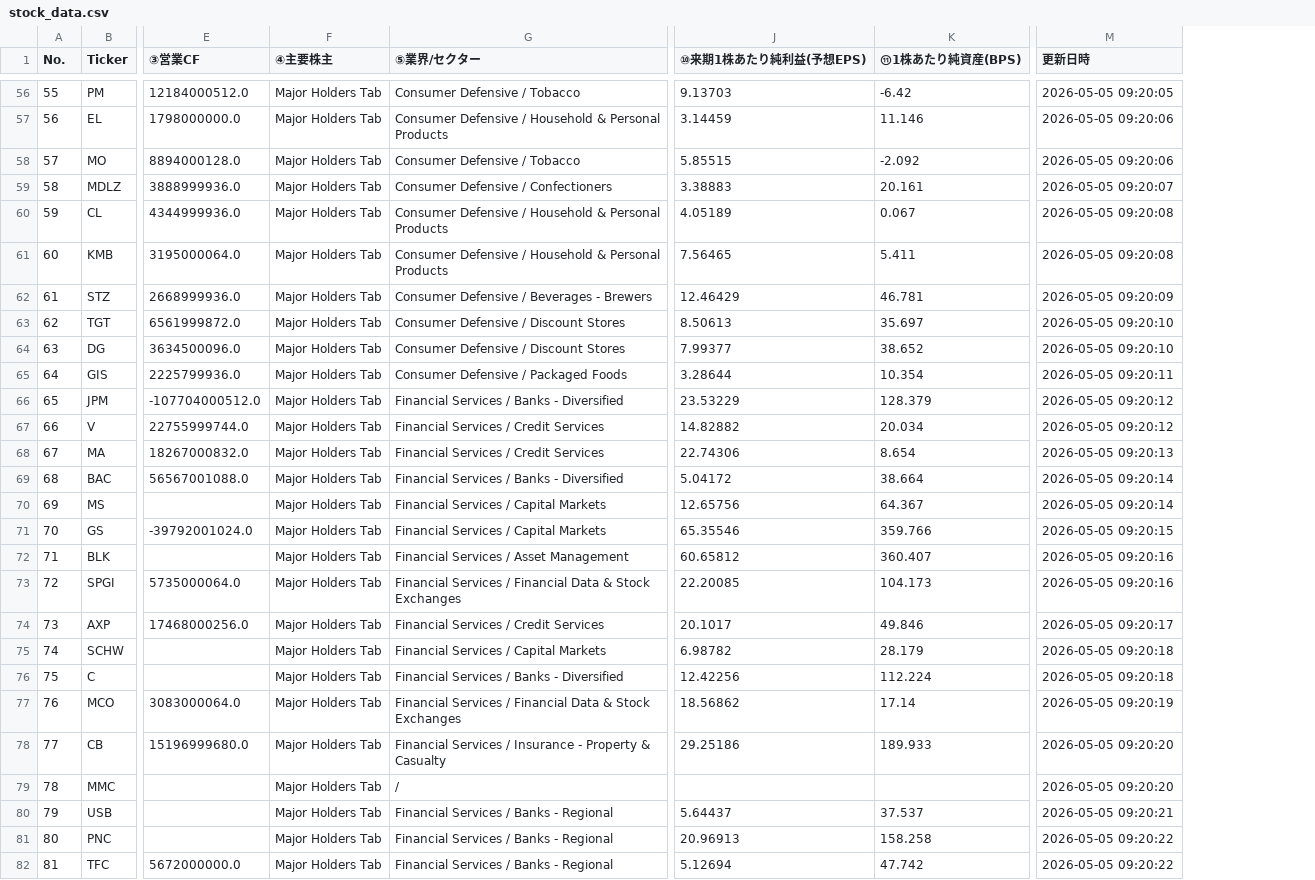
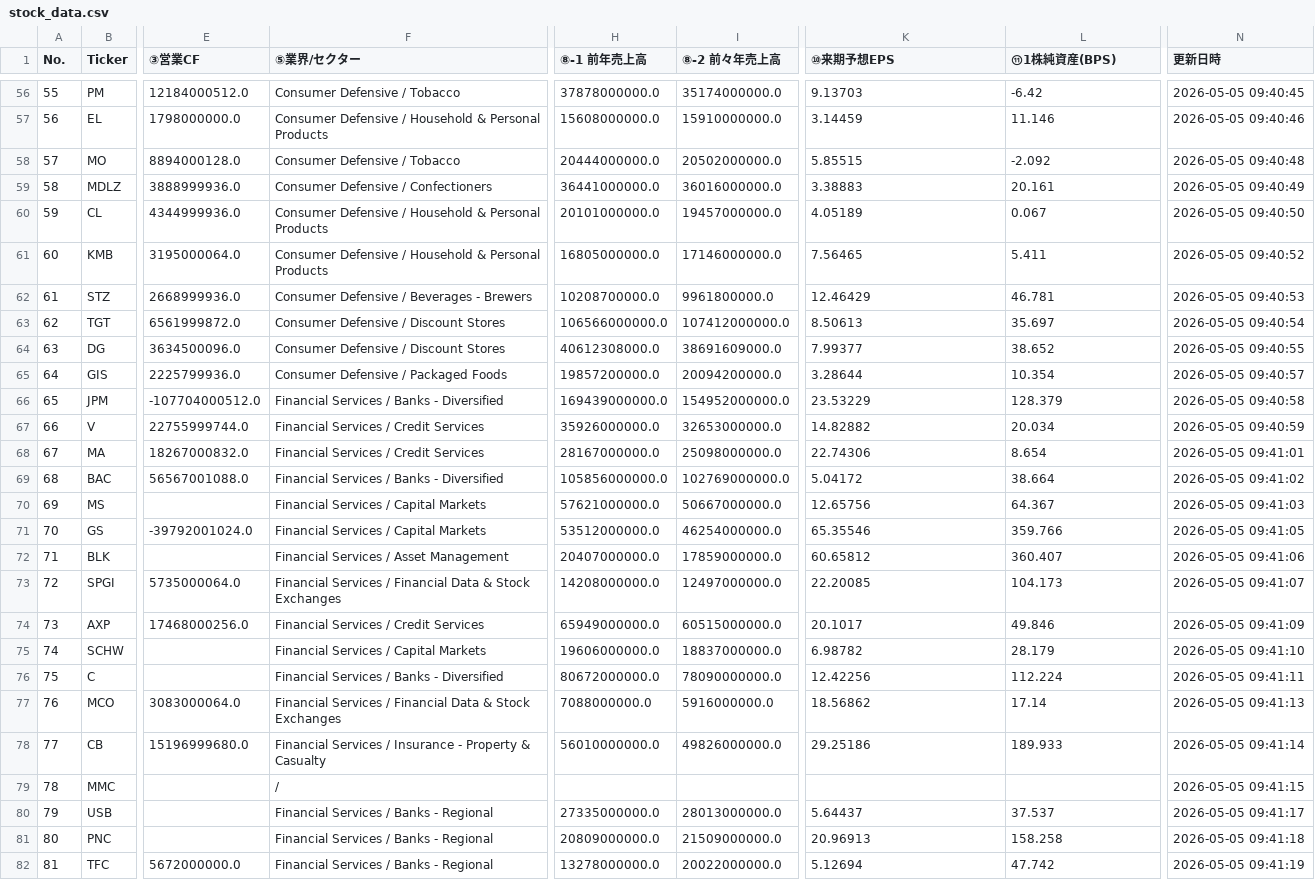
Before and after one commit to shige201906428/us-stock-tracker, a CSV file: data/stock_data.csv, drawn as a sheet; only a part is shown, gaps mark what is left out; removed rows and columns are numbered as before the commit, all else as after; the diff covers the shown part only; the diff names each change by its address in the sheet, - before the commit and + after, or states it on an @@ line.

```diff
--- a/data/stock_data.csv
+++ b/data/stock_data.csv
-column F (④主要株主), rows 56-82: all Major Holders Tab
+column H (⑧-1 前年売上高), rows 56-82: 37878000000.0 | 15608000000.0 | 20444000000.0 | 36441000000.0 | 20101000000.0 | 16805000000.0 | 10208700000.0 | 106566000000.0 | 40612308000.0 | 19857200000.0 | 169439000000.0 | 35926000000.0 | 28167000000.0 | 105856000000.0 | 57621000000.0 | 53512000000.0 | 20407000000.0 | 14208000000.0 | 65949000000.0 | 19606000000.0 | 80672000000.0 | 7088000000.0 | 56010000000.0 |  | 27335000000.0 | 20809000000.0 | 13278000000.0
+column I (⑧-2 前々年売上高), rows 56-82: 35174000000.0 | 15910000000.0 | 20502000000.0 | 36016000000.0 | 19457000000.0 | 17146000000.0 | 9961800000.0 | 107412000000.0 | 38691609000.0 | 20094200000.0 | 154952000000.0 | 32653000000.0 | 25098000000.0 | 102769000000.0 | 50667000000.0 | 46254000000.0 | 17859000000.0 | 12497000000.0 | 60515000000.0 | 18837000000.0 | 78090000000.0 | 5916000000.0 | 49826000000.0 |  | 28013000000.0 | 21509000000.0 | 20022000000.0
-K1: ⑩来期1株あたり純利益(予想EPS)
+K1: ⑩来期予想EPS
-L1: ⑪1株あたり純資産(BPS)
+L1: ⑪1株純資産(BPS)
-N56 (更新日時): 2026-05-05 09:20:05
+N56 (更新日時): 2026-05-05 09:40:45
-N57 (更新日時): 2026-05-05 09:20:06
+N57 (更新日時): 2026-05-05 09:40:46
-N58 (更新日時): 2026-05-05 09:20:06
+N58 (更新日時): 2026-05-05 09:40:48
-N59 (更新日時): 2026-05-05 09:20:07
+N59 (更新日時): 2026-05-05 09:40:49
-N60 (更新日時): 2026-05-05 09:20:08
+N60 (更新日時): 2026-05-05 09:40:50
-N61 (更新日時): 2026-05-05 09:20:08
+N61 (更新日時): 2026-05-05 09:40:52
-N62 (更新日時): 2026-05-05 09:20:09
+N62 (更新日時): 2026-05-05 09:40:53
-N63 (更新日時): 2026-05-05 09:20:10
+N63 (更新日時): 2026-05-05 09:40:54
-N64 (更新日時): 2026-05-05 09:20:10
+N64 (更新日時): 2026-05-05 09:40:55
-N65 (更新日時): 2026-05-05 09:20:11
+N65 (更新日時): 2026-05-05 09:40:57
-N66 (更新日時): 2026-05-05 09:20:12
+N66 (更新日時): 2026-05-05 09:40:58
-N67 (更新日時): 2026-05-05 09:20:12
+N67 (更新日時): 2026-05-05 09:40:59
-N68 (更新日時): 2026-05-05 09:20:13
+N68 (更新日時): 2026-05-05 09:41:01
-N69 (更新日時): 2026-05-05 09:20:14
+N69 (更新日時): 2026-05-05 09:41:02
-N70 (更新日時): 2026-05-05 09:20:14
+N70 (更新日時): 2026-05-05 09:41:03
-N71 (更新日時): 2026-05-05 09:20:15
+N71 (更新日時): 2026-05-05 09:41:05
-N72 (更新日時): 2026-05-05 09:20:16
+N72 (更新日時): 2026-05-05 09:41:06
-N73 (更新日時): 2026-05-05 09:20:16
+N73 (更新日時): 2026-05-05 09:41:07
-N74 (更新日時): 2026-05-05 09:20:17
+N74 (更新日時): 2026-05-05 09:41:09
-N75 (更新日時): 2026-05-05 09:20:18
+N75 (更新日時): 2026-05-05 09:41:10
-N76 (更新日時): 2026-05-05 09:20:18
+N76 (更新日時): 2026-05-05 09:41:11
-N77 (更新日時): 2026-05-05 09:20:19
+N77 (更新日時): 2026-05-05 09:41:13
-N78 (更新日時): 2026-05-05 09:20:20
+N78 (更新日時): 2026-05-05 09:41:14
-N79 (更新日時): 2026-05-05 09:20:20
+N79 (更新日時): 2026-05-05 09:41:15
-N80 (更新日時): 2026-05-05 09:20:21
+N80 (更新日時): 2026-05-05 09:41:17
-N81 (更新日時): 2026-05-05 09:20:22
+N81 (更新日時): 2026-05-05 09:41:18
-N82 (更新日時): 2026-05-05 09:20:22
+N82 (更新日時): 2026-05-05 09:41:19
```
Also changed, not shown: 74 edited cells elsewhere in this file.
